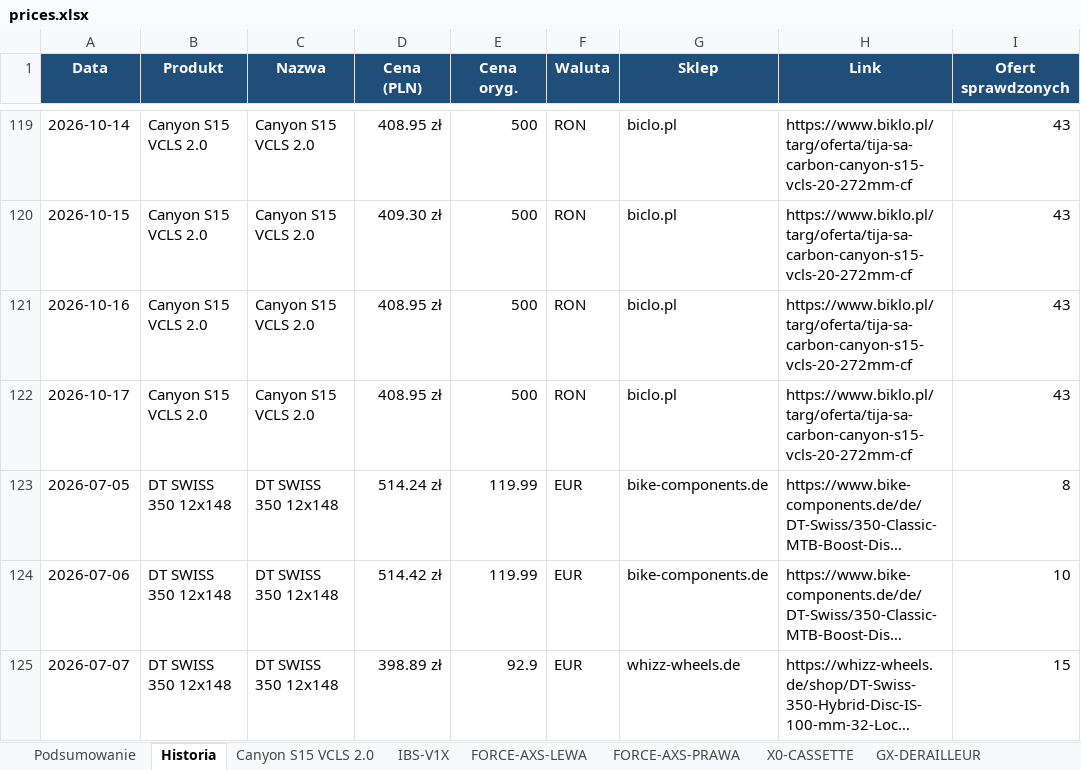
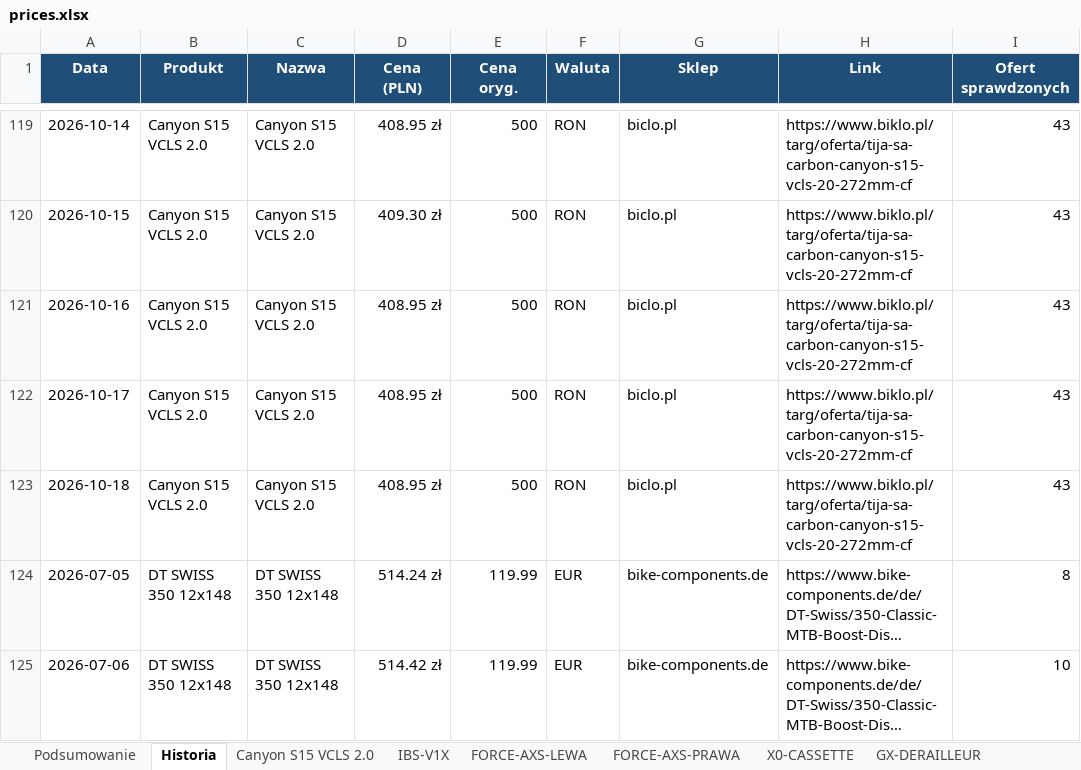
Before and after one commit to Wotjek/PriceChecker, an Excel workbook: output/prices.xlsx, sheet Historia, drawn as a sheet; only a part is shown, gaps mark what is left out; the shorter side is filled out with more unchanged rows; long unchanged cells end in …; values as stored, in another font and other column widths than the file's, no borders; the diff covers the shown part only; the diff names each change by its address in the sheet, - before the commit and + after, or states it on an @@ line.

```diff
--- a/output/prices.xlsx (sheet Historia)
+++ b/output/prices.xlsx (sheet Historia)
+row 123: 2026-10-18 | Canyon S15 VCLS 2.0 | Canyon S15 VCLS 2.0 | 408.95 zł | 500 | RON | biclo.pl | https://www.biklo.pl/targ/oferta/tija-sa-carbon-canyon-s15-vcls-20-272mm-cf | 43
```
Also changed, not shown: 8 added rows elsewhere in this sheet, sheet Podsumowanie, sheet GARBARUK-40T-AERO, sheet Canyon S15 VCLS 2.0, sheet XX-SL-POWERMETER, sheet GX-DERAILLEUR, sheet X0-CASSETTE, 4 more sheets, charts or pictures, 8 other files.
